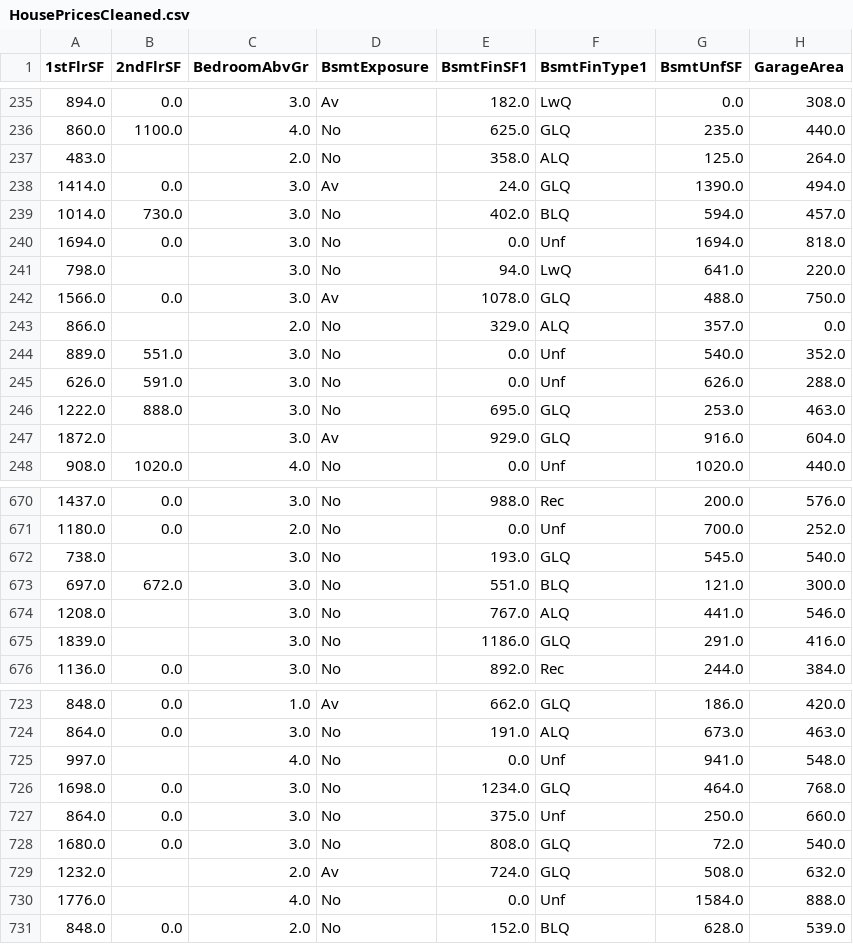
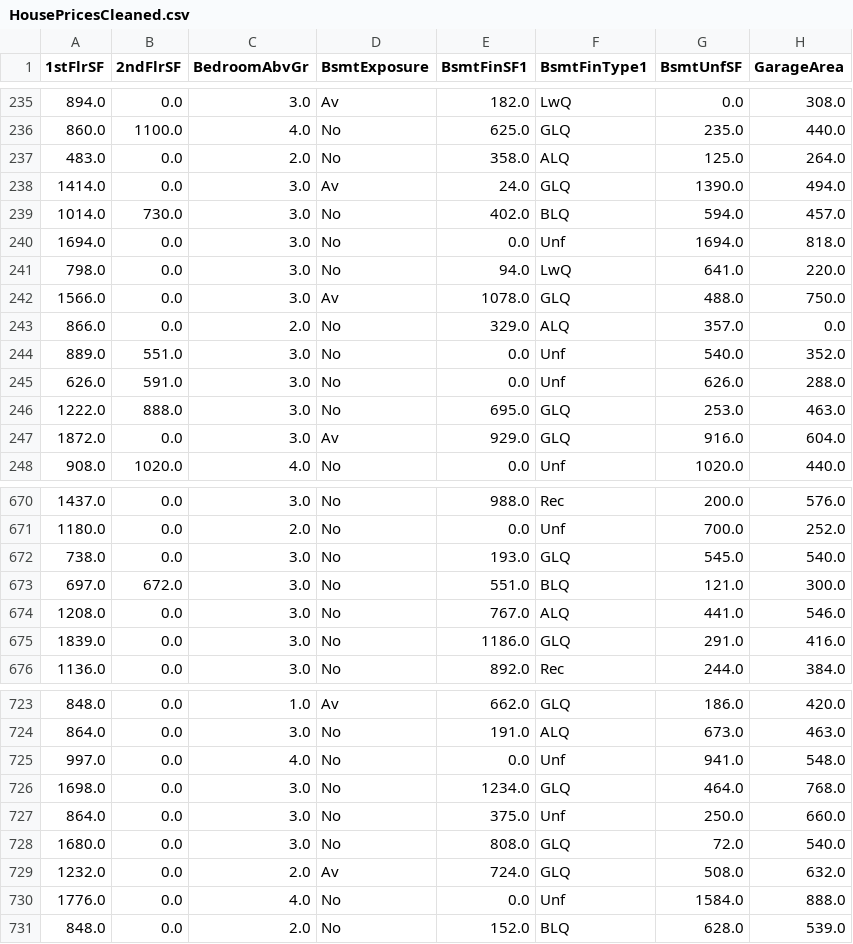
Before and after one commit to Patteerrik/Heritage-Housing-Issues, a CSV file: jupyter_notebooks/outputs/datasets/collection/HousePricesCleaned.csv, drawn as a sheet; only a part is shown, gaps mark what is left out; the diff covers the shown part only; the diff names each change by its address in the sheet, - before the commit and + after, or states it on an @@ line.

Commit message:
Removed unnecessary drop of columns

```diff
--- a/jupyter_notebooks/outputs/datasets/collection/HousePricesCleaned.csv
+++ b/jupyter_notebooks/outputs/datasets/collection/HousePricesCleaned.csv
-B237 (2ndFlrSF): (empty)
+B237 (2ndFlrSF): 0.0
-B241 (2ndFlrSF): (empty)
+B241 (2ndFlrSF): 0.0
-B243 (2ndFlrSF): (empty)
+B243 (2ndFlrSF): 0.0
-B247 (2ndFlrSF): (empty)
+B247 (2ndFlrSF): 0.0
-B672 (2ndFlrSF): (empty)
+B672 (2ndFlrSF): 0.0
-B674:B675 (2ndFlrSF): (empty)
+B674:B675 (2ndFlrSF): 0.0
-B725 (2ndFlrSF): (empty)
+B725 (2ndFlrSF): 0.0
-B729:B730 (2ndFlrSF): (empty)
+B729:B730 (2ndFlrSF): 0.0
```
Also changed, not shown: 76 edited cells elsewhere in this file.
